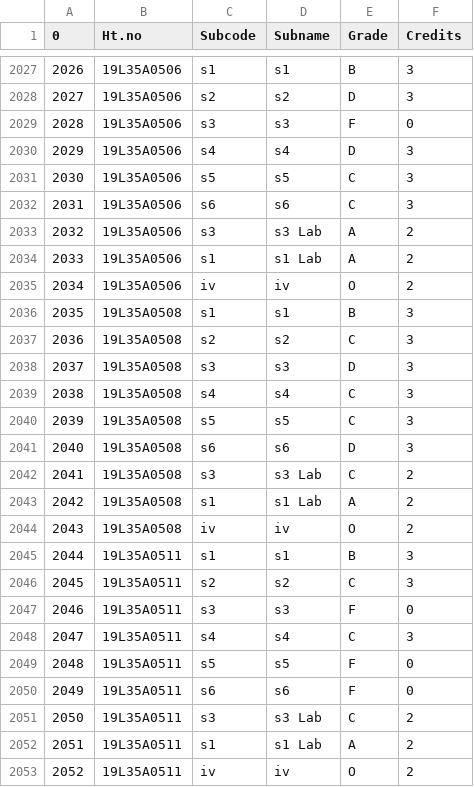
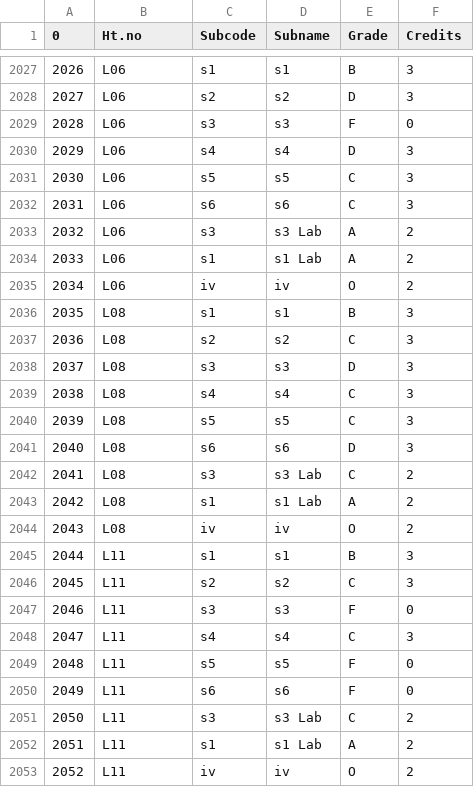
Before and after one commit to TrellixVulnTeam/result-in-json-SGPA_83P4, a CSV file: res.csv, drawn as a sheet; only a part is shown, gaps mark what is left out; the diff covers the shown part only.

```diff
--- a/res.csv
+++ b/res.csv
@@ -2027,27 +2027,27 @@
-2026,19L35A0506,s1,s1,B,3
-2027,19L35A0506,s2,s2,D,3
-2028,19L35A0506,s3,s3,F,0
-2029,19L35A0506,s4,s4,D,3
-2030,19L35A0506,s5,s5,C,3
-2031,19L35A0506,s6,s6,C,3
-2032,19L35A0506,s3,s3 Lab,A,2
-2033,19L35A0506,s1,s1 Lab,A,2
-2034,19L35A0506,iv,iv,O,2
-2035,19L35A0508,s1,s1,B,3
-2036,19L35A0508,s2,s2,C,3
-2037,19L35A0508,s3,s3,D,3
-2038,19L35A0508,s4,s4,C,3
-2039,19L35A0508,s5,s5,C,3
-2040,19L35A0508,s6,s6,D,3
-2041,19L35A0508,s3,s3 Lab,C,2
-2042,19L35A0508,s1,s1 Lab,A,2
-2043,19L35A0508,iv,iv,O,2
-2044,19L35A0511,s1,s1,B,3
-2045,19L35A0511,s2,s2,C,3
-2046,19L35A0511,s3,s3,F,0
-2047,19L35A0511,s4,s4,C,3
-2048,19L35A0511,s5,s5,F,0
-2049,19L35A0511,s6,s6,F,0
-2050,19L35A0511,s3,s3 Lab,C,2
-2051,19L35A0511,s1,s1 Lab,A,2
-2052,19L35A0511,iv,iv,O,2
+2026,L06,s1,s1,B,3
+2027,L06,s2,s2,D,3
+2028,L06,s3,s3,F,0
+2029,L06,s4,s4,D,3
+2030,L06,s5,s5,C,3
+2031,L06,s6,s6,C,3
+2032,L06,s3,s3 Lab,A,2
+2033,L06,s1,s1 Lab,A,2
+2034,L06,iv,iv,O,2
+2035,L08,s1,s1,B,3
+2036,L08,s2,s2,C,3
+2037,L08,s3,s3,D,3
+2038,L08,s4,s4,C,3
+2039,L08,s5,s5,C,3
+2040,L08,s6,s6,D,3
+2041,L08,s3,s3 Lab,C,2
+2042,L08,s1,s1 Lab,A,2
+2043,L08,iv,iv,O,2
+2044,L11,s1,s1,B,3
+2045,L11,s2,s2,C,3
+2046,L11,s3,s3,F,0
+2047,L11,s4,s4,C,3
+2048,L11,s5,s5,F,0
+2049,L11,s6,s6,F,0
+2050,L11,s3,s3 Lab,C,2
+2051,L11,s1,s1 Lab,A,2
+2052,L11,iv,iv,O,2
```
Also changed, not shown: 144 edited cells elsewhere in this file, 1 other file.
